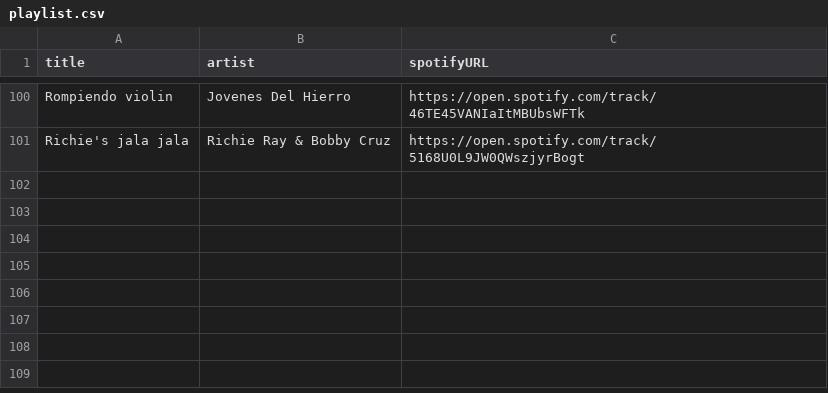
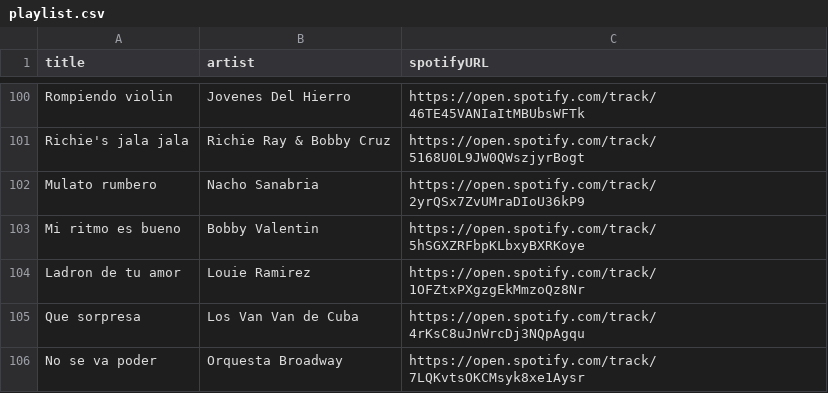
Before and after one commit to albertollamaso/best-salsa-brava-playlist, a CSV file: playlist.csv, drawn as a sheet; only a part is shown, gaps mark what is left out.

```diff
--- a/playlist.csv
+++ b/playlist.csv
@@ -101 +101,6 @@ Rompiendo violin,Jovenes Del Hierro,https://open.spotify.com/track/46TE45VANIaIt
 Richie's jala jala,Richie Ray & Bobby Cruz,https://open.spotify.com/track/5168U0L9JW0QWszjyrBogt
+Mulato rumbero,Nacho Sanabria,https://open.spotify.com/track/2yrQSx7ZvUMraDIoU36kP9
+Mi ritmo es bueno,Bobby Valentin,https://open.spotify.com/track/5hSGXZRFbpKLbxyBXRKoye
+Ladron de tu amor,Louie Ramirez,https://open.spotify.com/track/1OFZtxPXgzgEkMmzoQz8Nr
+Que sorpresa,Los Van Van de Cuba,https://open.spotify.com/track/4rKsC8uJnWrcDj3NQpAgqu
+No se va poder,Orquesta Broadway,https://open.spotify.com/track/7LQKvtsOKCMsyk8xe1Aysr
```
Also changed, not shown: 1 other file.
